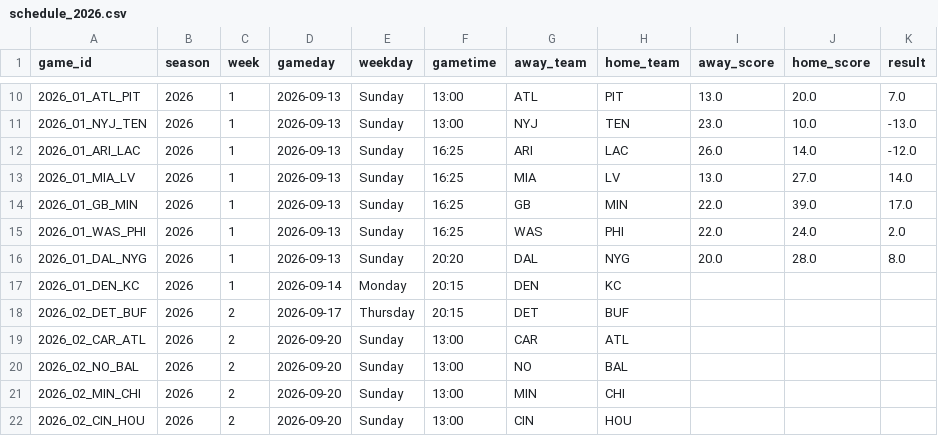
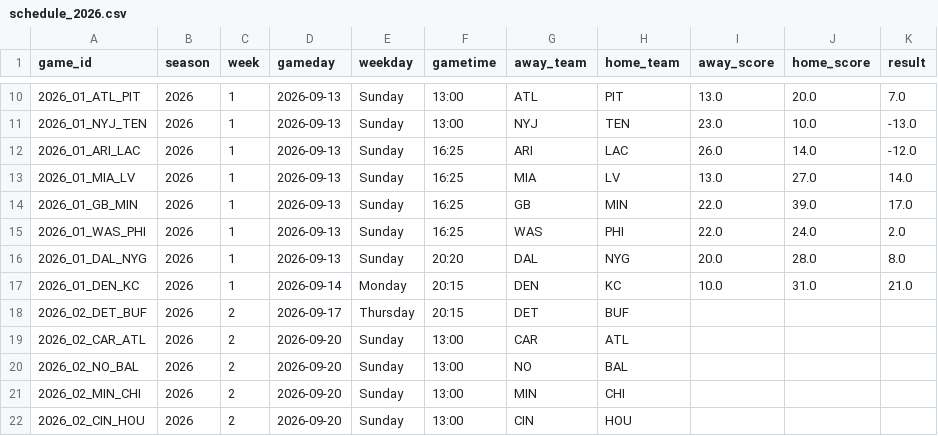
Before and after one commit to vishruthrao/NFL-Game-Predictor, a CSV file: data/schedule_2026.csv, drawn as a sheet; only a part is shown, gaps mark what is left out.

```diff
--- a/data/schedule_2026.csv
+++ b/data/schedule_2026.csv
@@ -16,3 +16,3 @@ game_id,season,week,gameday,weekday,gametime,away_team,home_team,away_score,home
 2026_01_DAL_NYG,2026,1,2026-09-13,Sunday,20:20,DAL,NYG,20.0,28.0,8.0
-2026_01_DEN_KC,2026,1,2026-09-14,Monday,20:15,DEN,KC,,,
+2026_01_DEN_KC,2026,1,2026-09-14,Monday,20:15,DEN,KC,10.0,31.0,21.0
 2026_02_DET_BUF,2026,2,2026-09-17,Thursday,20:15,DET,BUF,,,
```
Also changed, not shown: 1 other file.
